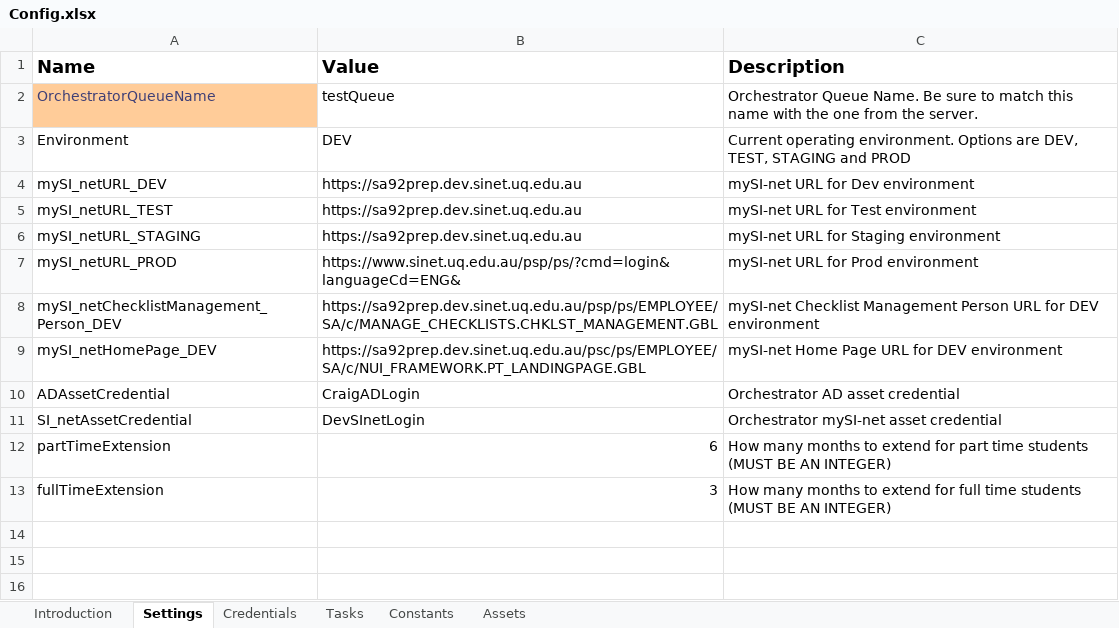
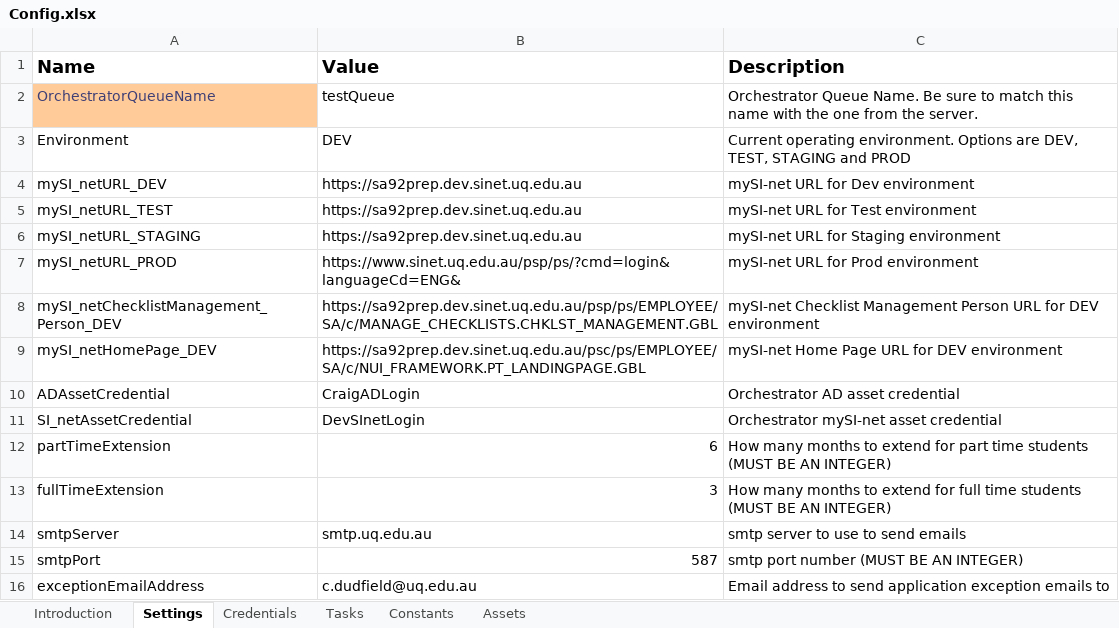
Before and after one commit to uqmgupt1/RpaUiPathProcess, an Excel workbook: Processes/UQGS_EOM_proc_SInetDueDateUpdate_1.0/Data/Config.xlsx, sheet Settings, drawn as a sheet; values as stored, in another font and other column widths than the file's, no borders; the diff names each change by its address in the sheet, - before the commit and + after, or states it on an @@ line.

Commit message:
latest stable version with exception and email handling

```diff
--- a/Processes/UQGS_EOM_proc_SInetDueDateUpdate_1.0/Data/Config.xlsx (sheet Settings)
+++ b/Processes/UQGS_EOM_proc_SInetDueDateUpdate_1.0/Data/Config.xlsx (sheet Settings)
+row 14: smtpServer | smtp.uq.edu.au | smtp server to use to send emails
+row 15: smtpPort | 587 | smtp port number (MUST BE AN INTEGER)
+row 16: exceptionEmailAddress | c.dudfield@uq.edu.au | Email address to send application exception emails to
```
Also changed, not shown: sheet Constants, 11 other files.
